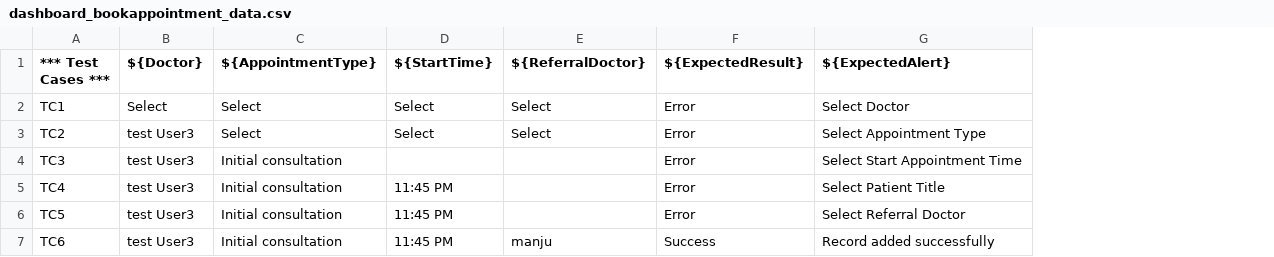
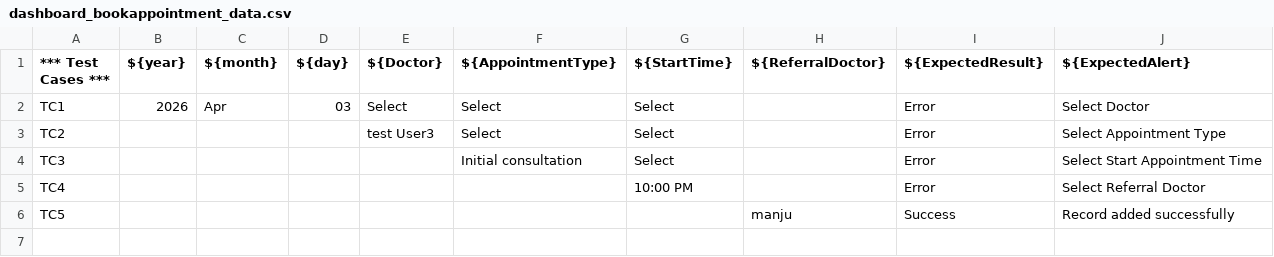
Before and after one commit to shweta368/Bijib-PMS, a CSV file: data/dashboard_bookappointment_data.csv, drawn as a sheet; removed rows and columns are numbered as before the commit, all else as after; the diff names each change by its address in the sheet, - before the commit and + after, or states it on an @@ line.

```diff
--- a/data/dashboard_bookappointment_data.csv
+++ b/data/dashboard_bookappointment_data.csv
+column B (${year}), row 2: 2026
+column C (${month}), row 2: Apr
+column D (${day}), row 2: 03
-H2:H3 (${ReferralDoctor}): Select
+H2:H3 (${ReferralDoctor}): (empty)
-E4:E6 (${Doctor}): test User3
+E4:E6 (${Doctor}): (empty)
-G4 (${StartTime}): (empty)
+G4 (${StartTime}): Select
-F5:F6 (${AppointmentType}): Initial consultation
+F5:F6 (${AppointmentType}): (empty)
-G5 (${StartTime}): 11:45 PM
+G5 (${StartTime}): 10:00 PM
-J5 (${ExpectedAlert}): Select Patient Title
+J5 (${ExpectedAlert}): Select Referral Doctor
-G6 (${StartTime}): 11:45 PM
+G6 (${StartTime}): (empty)
-H6 (${ReferralDoctor}): (empty)
+H6 (${ReferralDoctor}): manju
-I6 (${ExpectedResult}): Error
+I6 (${ExpectedResult}): Success
-J6 (${ExpectedAlert}): Select Referral Doctor
+J6 (${ExpectedAlert}): Record added successfully
-row 7: TC6 | test User3 | Initial consultation | 11:45 PM | manju | Success | Record added successfully
```
Also changed, not shown: data/calendar_bookappointment_data.csv, 1 other file.
